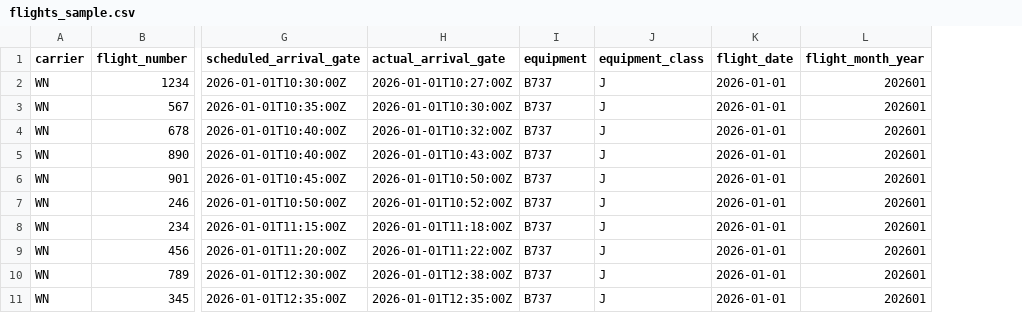
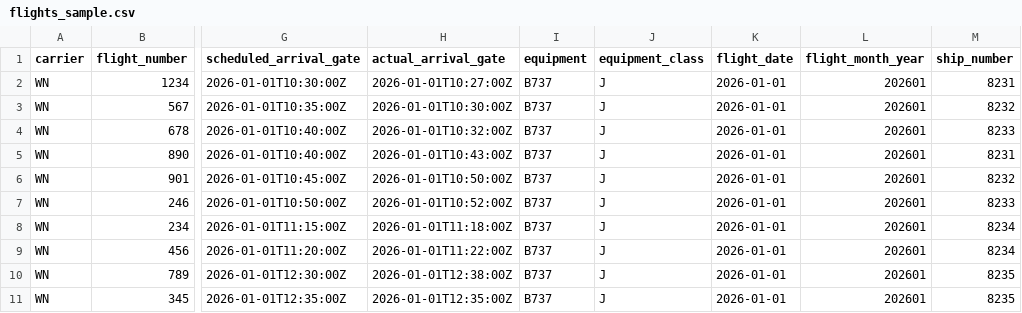
Before and after one commit to seerwright/airline_graph, a CSV file: data/raw/flights_sample.csv, drawn as a sheet; only a part is shown, gaps mark what is left out; the diff names each change by its address in the sheet, - before the commit and + after, or states it on an @@ line.

Commit message:
Add operations resource graph feature plan and sample data

```diff
--- a/data/raw/flights_sample.csv
+++ b/data/raw/flights_sample.csv
+column M (ship_number), rows 2-11: 8231 | 8232 | 8233 | 8231 | 8232 | 8233 | 8234 | 8234 | 8235 | 8235
```
Also changed, not shown: 2 other files.
